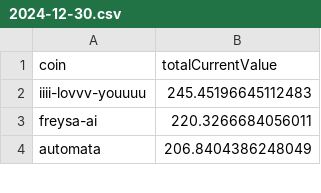
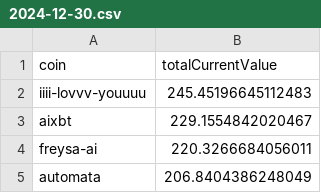
Before and after one commit to 0xmountaintop/coin-strength, a CSV file: results/2024/12/2024-12-30.csv, drawn as a sheet; only a part is shown.

```diff
--- a/results/2024/12/2024-12-30.csv
+++ b/results/2024/12/2024-12-30.csv
@@ -2,2 +2,3 @@ coin,totalCurrentValue
 iiii-lovvv-youuuu,245.45196645112483
+aixbt,229.1554842020467
 freysa-ai,220.3266684056011
```
Also changed, not shown: results/price_data.csv.
